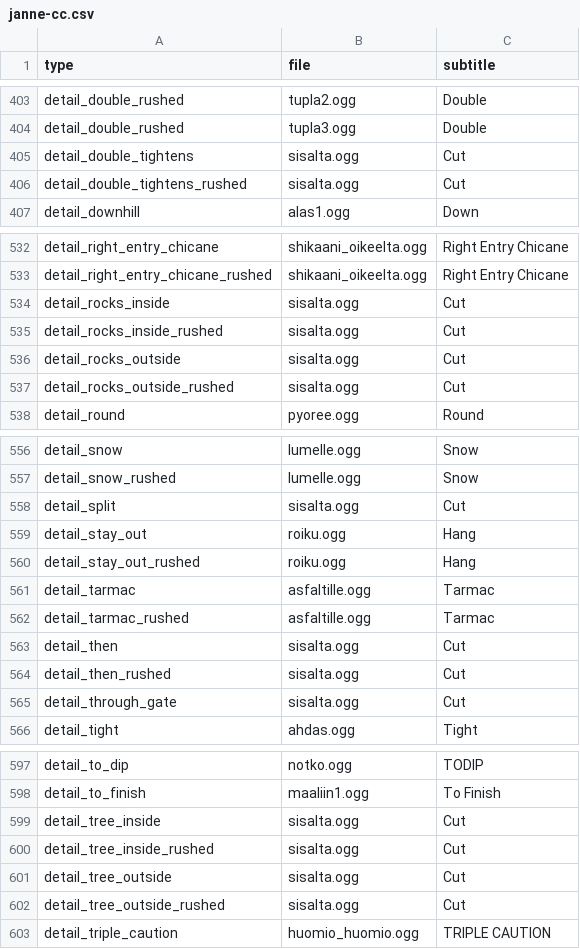
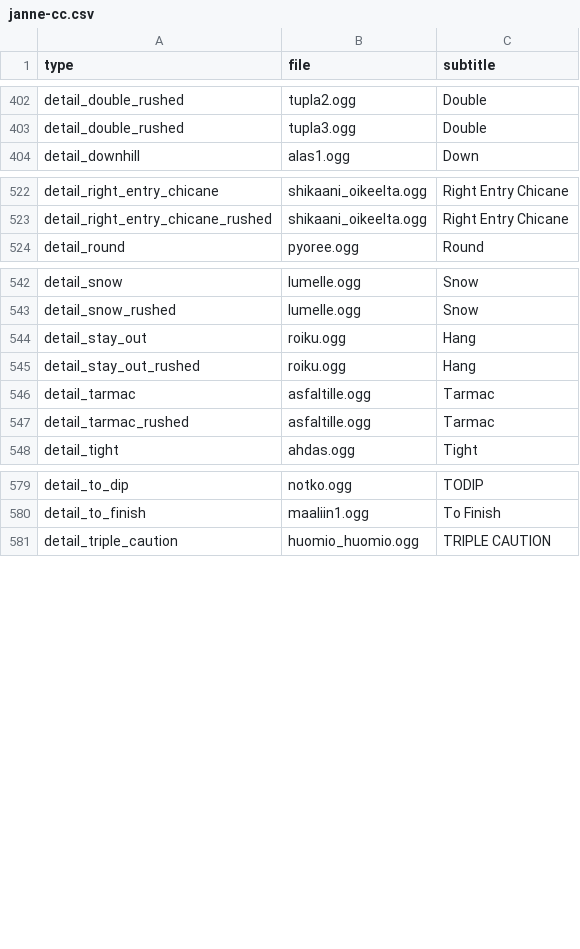
Before and after one commit to durandom/cc_codriver, a CSV file: out/janne-cc.csv, drawn as a sheet; only a part is shown, gaps mark what is left out; removed rows and columns are numbered as before the commit, all else as after; the diff covers the shown part only; the diff names each change by its address in the sheet, - before the commit and + after, or states it on an @@ line.

```diff
--- a/out/janne-cc.csv
+++ b/out/janne-cc.csv
-row 405: detail_double_tightens | sisalta.ogg | Cut
-row 406: detail_double_tightens_rushed | sisalta.ogg | Cut
-row 534: detail_rocks_inside | sisalta.ogg | Cut
-row 535: detail_rocks_inside_rushed | sisalta.ogg | Cut
-row 536: detail_rocks_outside | sisalta.ogg | Cut
-row 537: detail_rocks_outside_rushed | sisalta.ogg | Cut
-row 558: detail_split | sisalta.ogg | Cut
-row 563: detail_then | sisalta.ogg | Cut
-row 564: detail_then_rushed | sisalta.ogg | Cut
-row 565: detail_through_gate | sisalta.ogg | Cut
-row 599: detail_tree_inside | sisalta.ogg | Cut
-row 600: detail_tree_inside_rushed | sisalta.ogg | Cut
-row 601: detail_tree_outside | sisalta.ogg | Cut
-row 602: detail_tree_outside_rushed | sisalta.ogg | Cut
```
Also changed, not shown: 3 added rows, 15 removed rows and 74 edited cells elsewhere in this file, out/bollinger-cc.csv, out/bollinger-rbr.csv, 2 other files.
